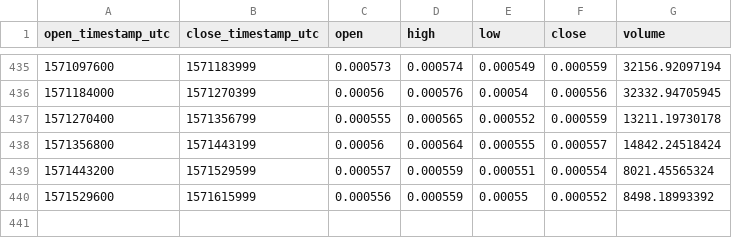
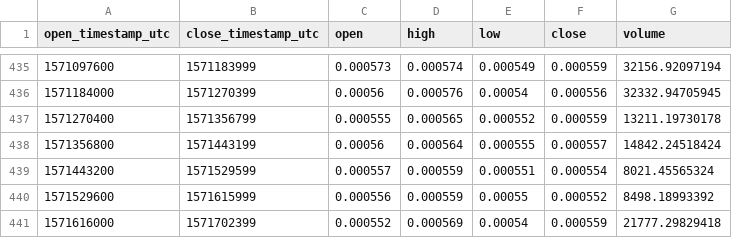
Before and after one commit to cryptobigbro/coinbasepro-ETC-BTC, a CSV file: coinbasepro-ETC-BTC-1d.csv, drawn as a sheet; only a part is shown, gaps mark what is left out; the diff names each change by its address in the sheet, - before the commit and + after, or states it on an @@ line.

```diff
--- a/coinbasepro-ETC-BTC-1d.csv
+++ b/coinbasepro-ETC-BTC-1d.csv
+row 441: 1571616000 | 1571702399 | 0.000552 | 0.000569 | 0.00054 | 0.000559 | 21777.29829418
```
Also changed, not shown: coinbasepro-ETC-BTC-1h.csv.
